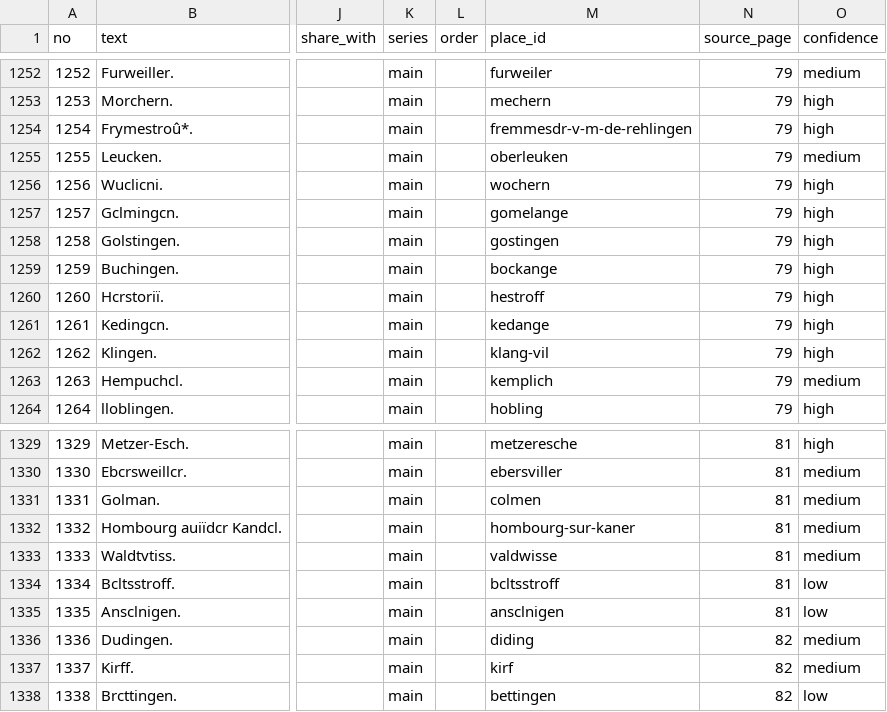
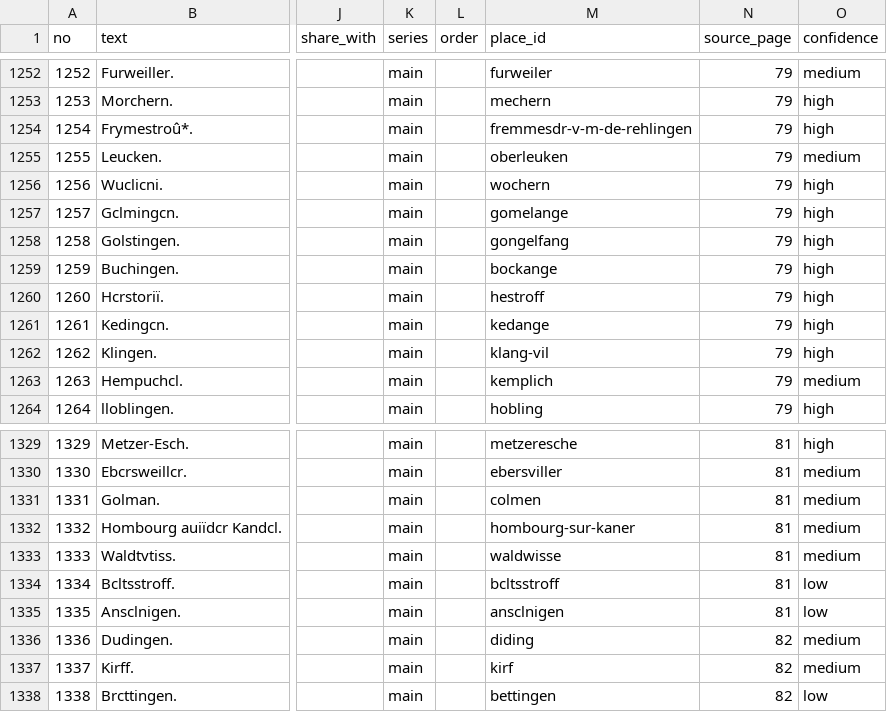
Before and after one commit to skachano/hist-map_dl1594, a CSV file: data/curated/entries.csv, drawn as a sheet; only a part is shown, gaps mark what is left out; the diff names each change by its address in the sheet, - before the commit and + after, or states it on an @@ line.

```diff
--- a/data/curated/entries.csv
+++ b/data/curated/entries.csv
-M1258 (place_id): gostingen
+M1258 (place_id): gongelfang
-M1333 (place_id): valdwisse
+M1333 (place_id): waldwisse
```
Also changed, not shown: data/curated/geocoding.csv, data/curated/holdings.csv, 9 other files.
